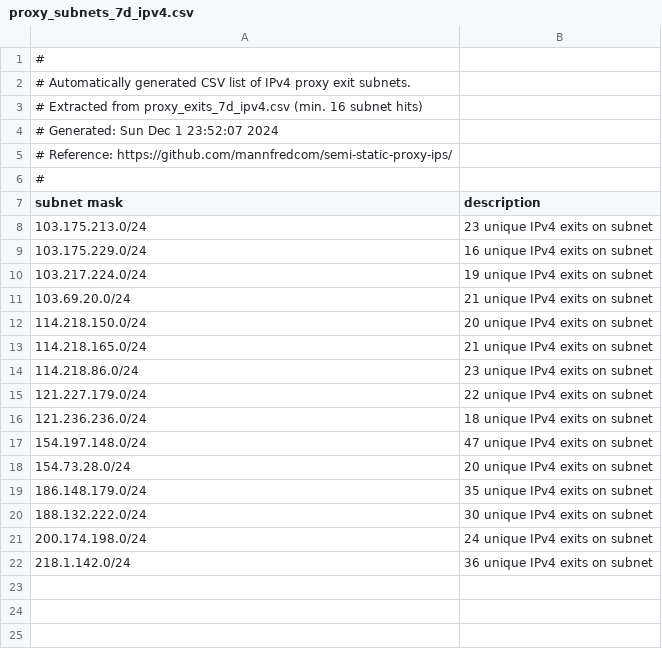
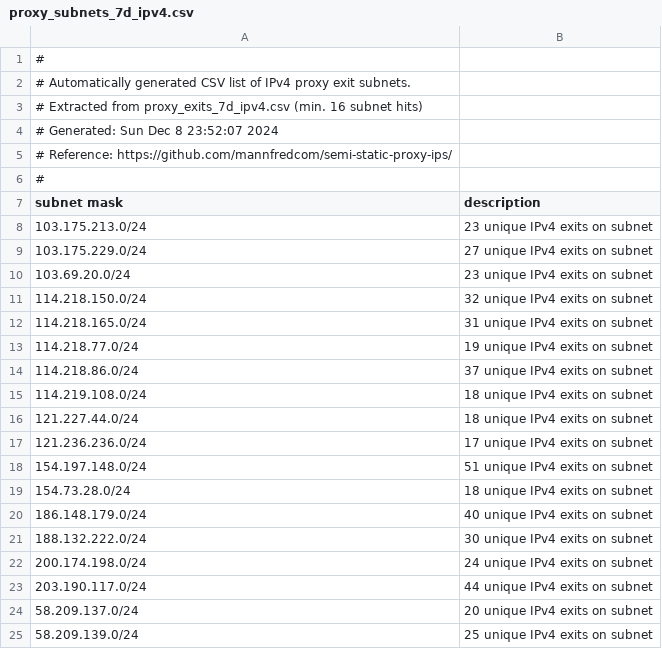
Before and after one commit to mannfredcom/semi-static-proxy-ips, a CSV file: proxy_subnets_7d_ipv4.csv, drawn as a sheet.

```diff
--- a/proxy_subnets_7d_ipv4.csv
+++ b/proxy_subnets_7d_ipv4.csv
@@ -3,3 +3,3 @@
 # Extracted from proxy_exits_7d_ipv4.csv (min. 16 subnet hits)
-# Generated: Sun Dec  1 23:52:07 2024
+# Generated: Sun Dec  8 23:52:07 2024
 # Reference: https://github.com/mannfredcom/semi-static-proxy-ips/
@@ -8,15 +8,18 @@ subnet mask,description
 103.175.213.0/24,23 unique IPv4 exits on subnet
-103.175.229.0/24,16 unique IPv4 exits on subnet
-103.217.224.0/24,19 unique IPv4 exits on subnet
-103.69.20.0/24,21 unique IPv4 exits on subnet
-114.218.150.0/24,20 unique IPv4 exits on subnet
-114.218.165.0/24,21 unique IPv4 exits on subnet
-114.218.86.0/24,23 unique IPv4 exits on subnet
-121.227.179.0/24,22 unique IPv4 exits on subnet
-121.236.236.0/24,18 unique IPv4 exits on subnet
-154.197.148.0/24,47 unique IPv4 exits on subnet
-154.73.28.0/24,20 unique IPv4 exits on subnet
-186.148.179.0/24,35 unique IPv4 exits on subnet
+103.175.229.0/24,27 unique IPv4 exits on subnet
+103.69.20.0/24,23 unique IPv4 exits on subnet
+114.218.150.0/24,32 unique IPv4 exits on subnet
+114.218.165.0/24,31 unique IPv4 exits on subnet
+114.218.77.0/24,19 unique IPv4 exits on subnet
+114.218.86.0/24,37 unique IPv4 exits on subnet
+114.219.108.0/24,18 unique IPv4 exits on subnet
+121.227.44.0/24,18 unique IPv4 exits on subnet
+121.236.236.0/24,17 unique IPv4 exits on subnet
+154.197.148.0/24,51 unique IPv4 exits on subnet
+154.73.28.0/24,18 unique IPv4 exits on subnet
+186.148.179.0/24,40 unique IPv4 exits on subnet
 188.132.222.0/24,30 unique IPv4 exits on subnet
 200.174.198.0/24,24 unique IPv4 exits on subnet
-218.1.142.0/24,36 unique IPv4 exits on subnet
+203.190.117.0/24,44 unique IPv4 exits on subnet
+58.209.137.0/24,20 unique IPv4 exits on subnet
+58.209.139.0/24,25 unique IPv4 exits on subnet
```
Also changed, not shown: proxy_exits_7d_ipv4.csv, proxy_subnets_30d_ipv4.csv, 8 other files.
